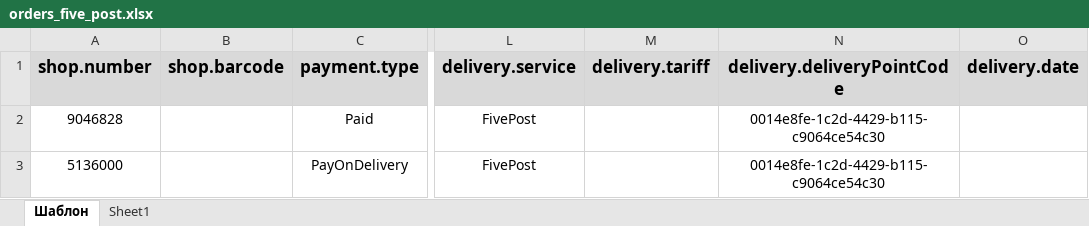
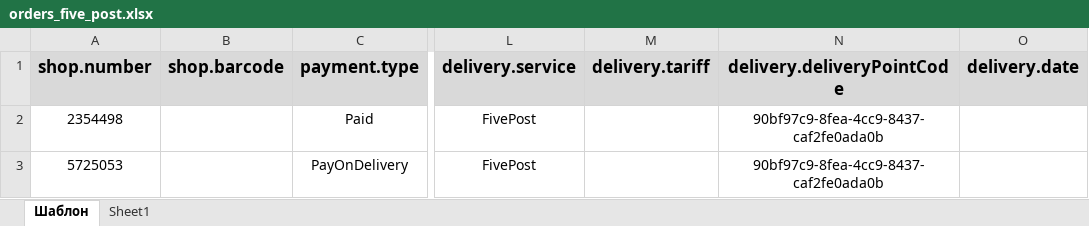
Before and after one commit to Seelector0/apiv2-regress2, an Excel workbook: folder_with_orders/orders_five_post.xlsx, sheet Шаблон, drawn as a sheet; only a part is shown, gaps mark what is left out; values as stored, in another font and other column widths than the file's, no borders; charts and pictures not drawn; the diff names each change by its address in the sheet, - before the commit and + after, or states it on an @@ line.

```diff
--- a/folder_with_orders/orders_five_post.xlsx (sheet Шаблон)
+++ b/folder_with_orders/orders_five_post.xlsx (sheet Шаблон)
-A2 (shop.number): 9046828
+A2 (shop.number): 2354498
-N2:N3 (delivery.deliveryPointCode): 0014e8fe-1c2d-4429-b115-c9064ce54c30
+N2:N3 (delivery.deliveryPointCode): 90bf97c9-8fea-4cc9-8437-caf2fe0ada0b
-A3 (shop.number): 5136000
+A3 (shop.number): 5725053
```
Also changed, not shown: 2 other files.
